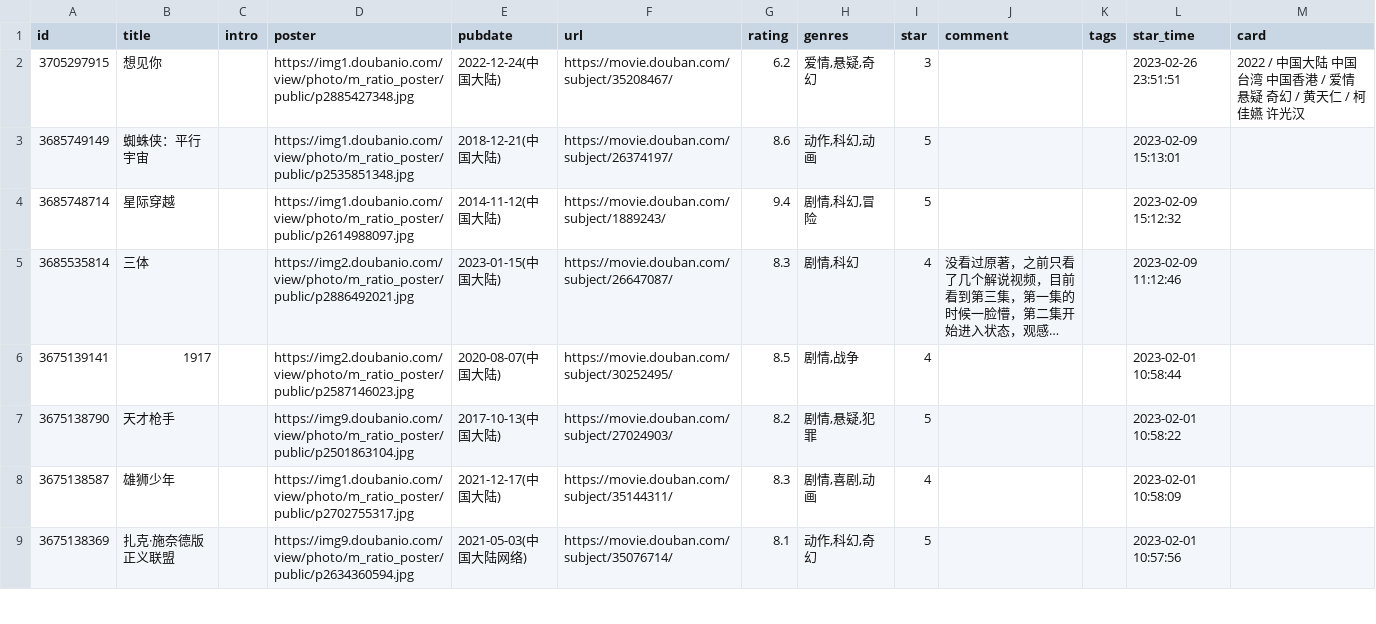
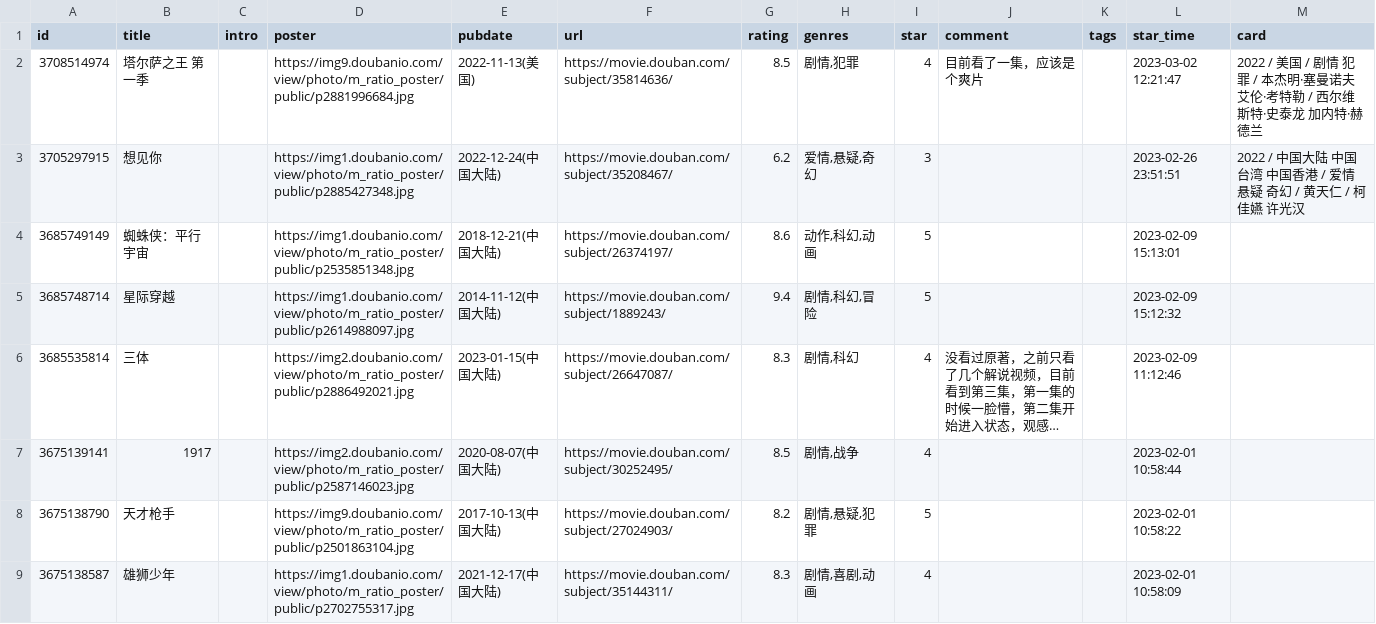
Before and after one commit to koobai/blog, a CSV file: _data/douban/movie.csv, drawn as a sheet; only a part is shown; the shorter side is filled out with more unchanged rows; long unchanged cells end in ….

Commit message:
chore: update douban data

```diff
--- a/_data/douban/movie.csv
+++ b/_data/douban/movie.csv
@@ -1,2 +1,3 @@
 id,title,intro,poster,pubdate,url,rating,genres,star,comment,tags,star_time,card
+3708514974,塔尔萨之王 第一季,,https://img9.doubanio.com/view/photo/m_ratio_poster/public/p2881996684.jpg,2022-11-13(美国),https://movie.douban.com/subject/35814636/,8.5,"剧情,犯罪",4,目前看了一集，应该是个爽片,,2023-03-02 12:21:47,2022 / 美国 / 剧情 犯罪 / 本杰明·塞曼诺夫 艾伦·考特勒 / 西尔维斯特·史泰龙 加内特·赫德兰
 3705297915,想见你,,https://img1.doubanio.com/view/photo/m_ratio_poster/public/p2885427348.jpg,2022-12-24(中国大陆),https://movie.douban.com/subject/35208467/,6.2,"爱情,悬疑,奇幻",3,,,2023-02-26 23:51:51,2022 / 中国大陆 中国台湾 中国香港 / 爱情 悬疑 奇幻 / 黄天仁 / 柯佳嬿 许光汉
```
